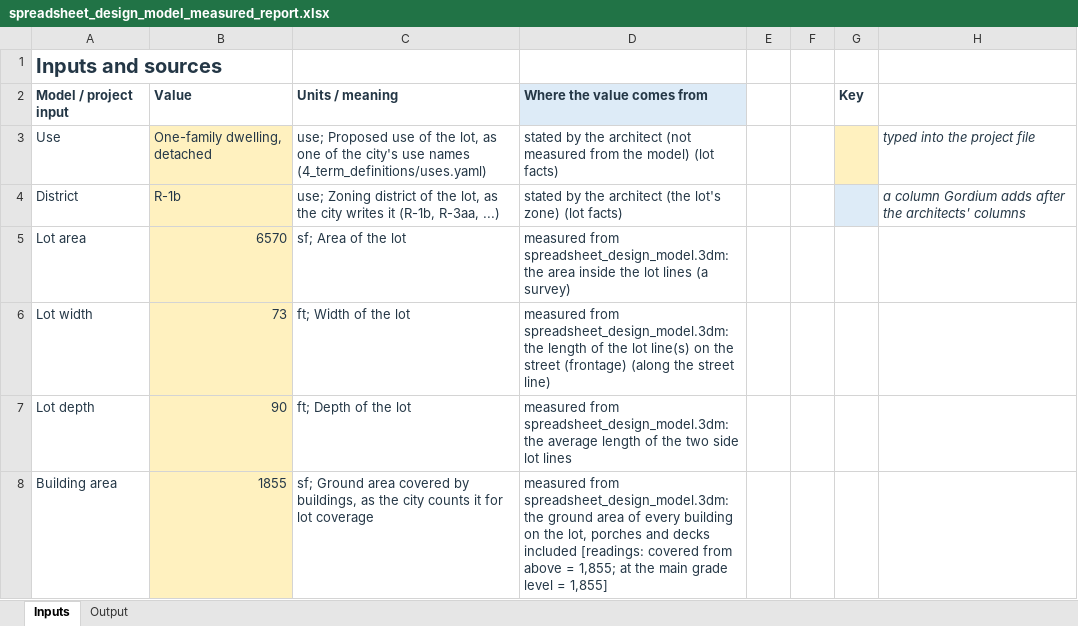
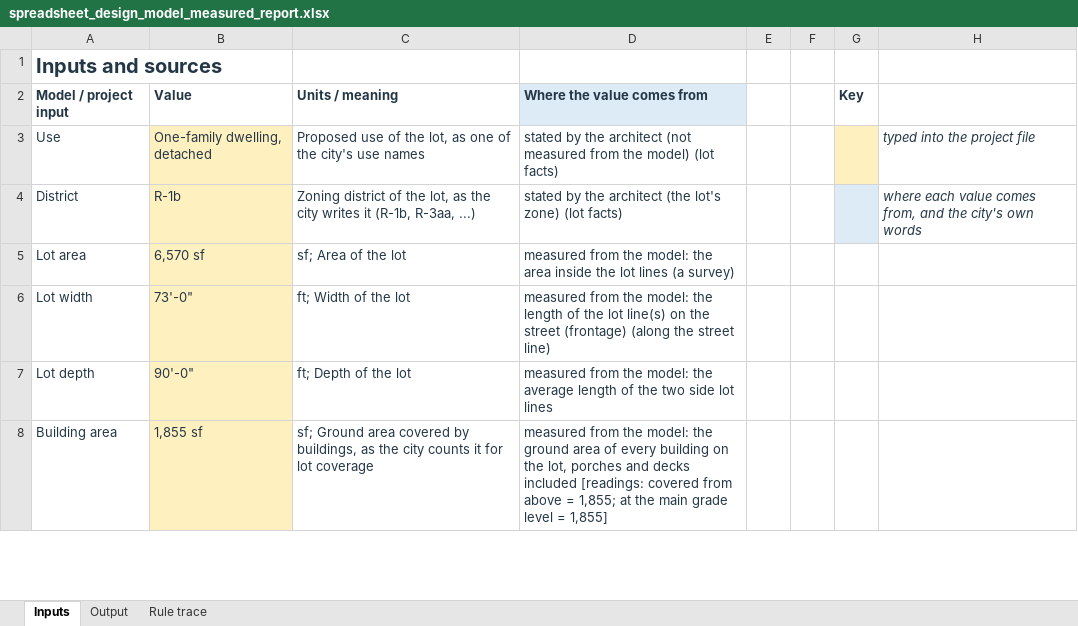
Before and after one commit to bz28/gordium, an Excel workbook: test_data/test_sites/new_york/ithaca_city/106_ithaca_rd/spreadsheet_design_model_measured_report.xlsx, sheet Inputs, drawn as a sheet; only a part is shown; values as stored, in another font and other column widths than the file's, no borders; the diff covers the shown part only; the diff names each change by its address in the sheet, - before the commit and + after, or states it on an @@ line.

```diff
--- a/test_data/test_sites/new_york/ithaca_city/106_ithaca_rd/spreadsheet_design_model_measured_report.xlsx (sheet Inputs)
+++ b/test_data/test_sites/new_york/ithaca_city/106_ithaca_rd/spreadsheet_design_model_measured_report.xlsx (sheet Inputs)
+sheet tab: Rule trace
-C3: use; Proposed use of the lot, as one of the city's use names (4_term_definitions/uses.yaml)
+C3: Proposed use of the lot, as one of the city's use names
-C4: use; Zoning district…
+C4: Zoning district…
-H4: a column Gordium adds after the architects' columns
+H4: where each value comes from, and the city's own words
-B5: 6570
+B5: 6,570 sf
-D5: measured from spreadsheet_design_model.3dm: the area…
+D5: measured from the model: the area…
-B6: 73
+B6: 73'-0"
-D6: measured from spreadsheet_design_model.3dm: the length…
+D6: measured from the model: the length…
-B7: 90
+B7: 90'-0"
-D7: measured from spreadsheet_design_model.3dm: the average…
+D7: measured from the model: the average…
-B8: 1855
+B8: 1,855 sf
-D8: measured from spreadsheet_design_model.3dm: the ground…
+D8: measured from the model: the ground…
```
Also changed, not shown: 30 edited cells elsewhere in this sheet, sheet Output, test_data/test_sites/new_york/ithaca_city/106_ithaca_rd/model_measured_report.xlsx.
